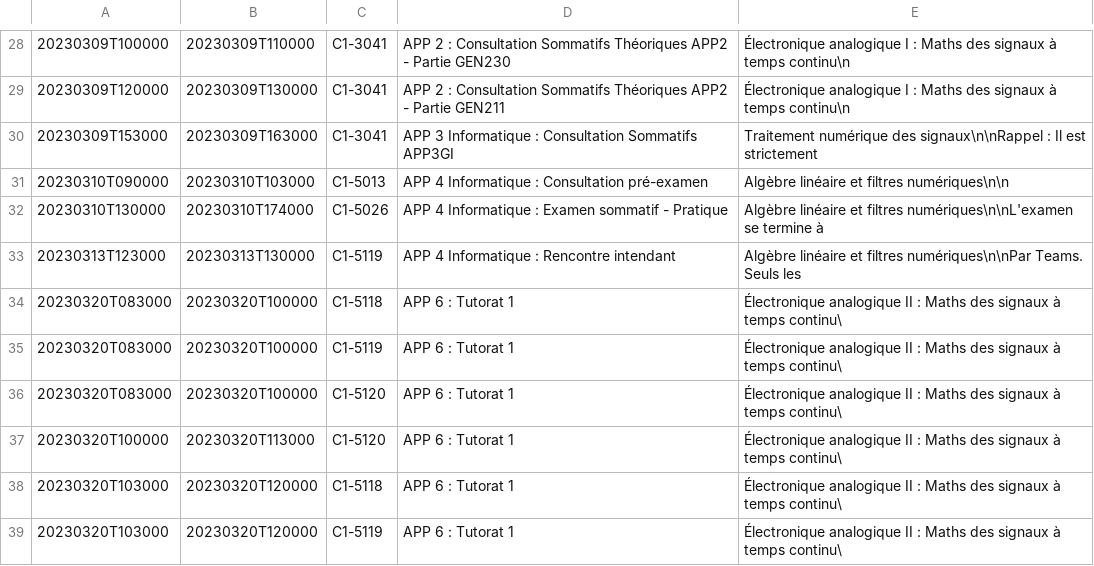
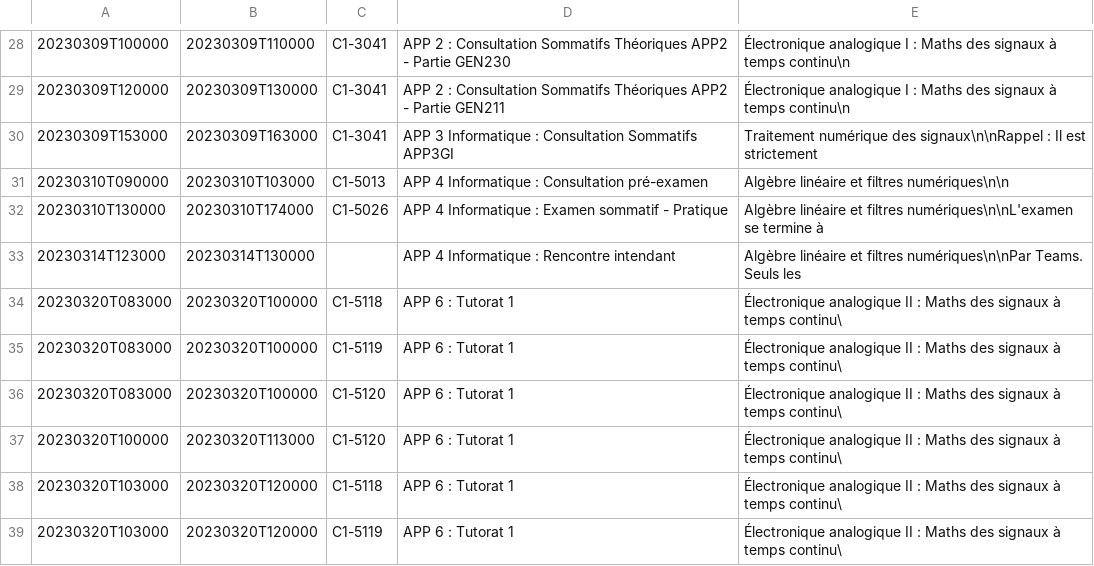
Before and after one commit to mdaoustUdeS/gegi-horarius, a CSV file: data/cal.csv, drawn as a sheet; only a part is shown, gaps mark what is left out.

```diff
--- a/data/cal.csv
+++ b/data/cal.csv
@@ -32,3 +32,3 @@
 20230310T130000;20230310T174000;C1-5026;APP 4 Informatique : Examen sommatif - Pratique;Algèbre linéaire et filtres numériques\n\nL'examen se termine à
-20230313T123000;20230313T130000;C1-5119;APP 4 Informatique : Rencontre intendant;Algèbre linéaire et filtres numériques\n\nPar Teams.  Seuls les
+20230314T123000;20230314T130000;;APP 4 Informatique : Rencontre intendant;Algèbre linéaire et filtres numériques\n\nPar Teams.  Seuls les
 20230320T083000;20230320T100000;C1-5118;APP 6 : Tutorat 1;Électronique analogique II : Maths des signaux à temps continu\
```
